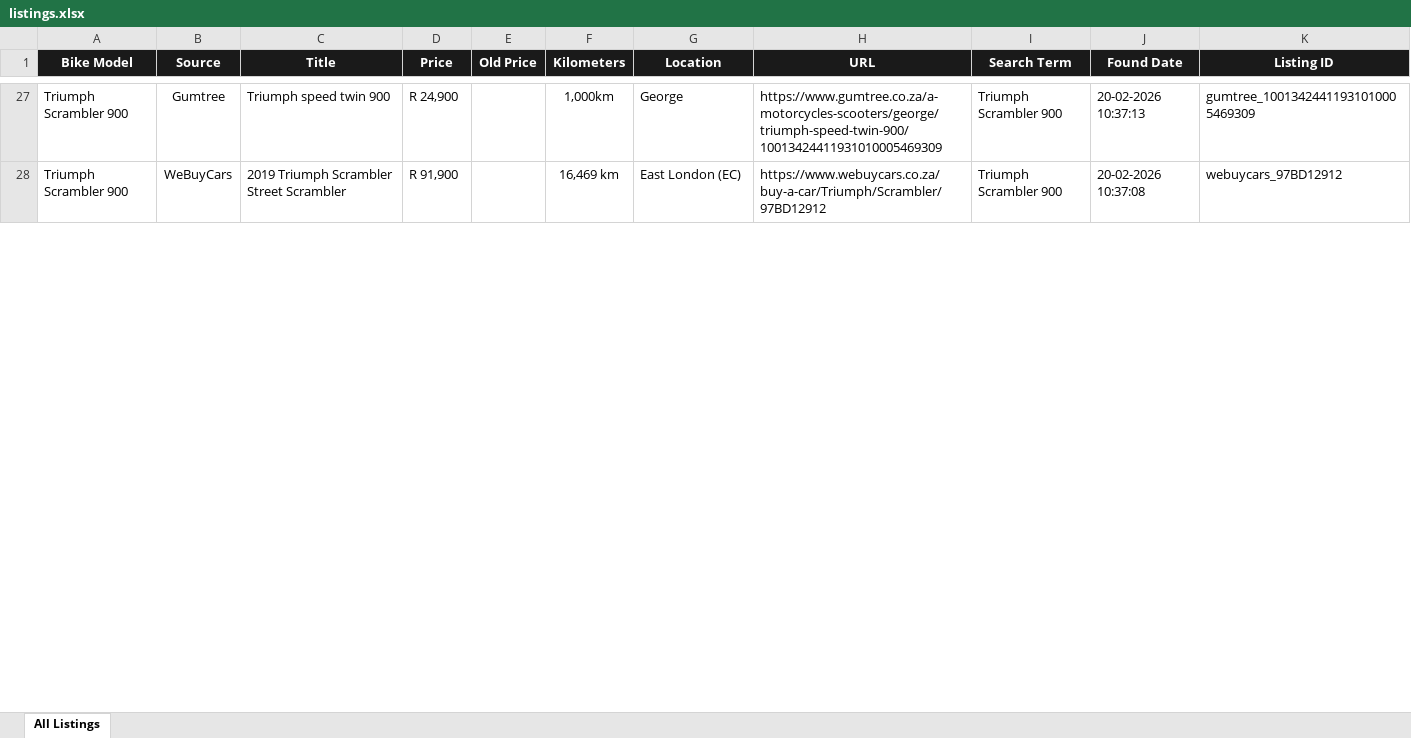
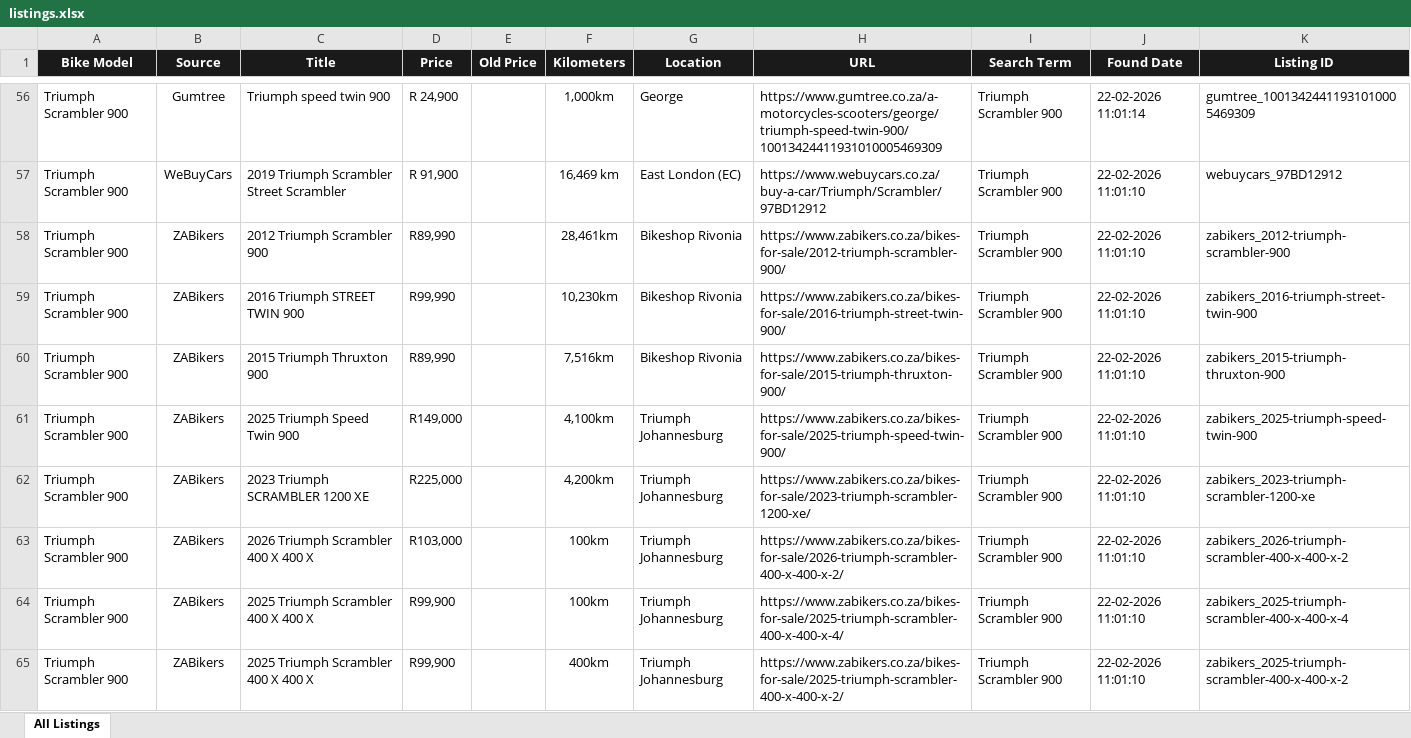
Before and after one commit to BarnardF/Motorcycle-listing-web-scraper, an Excel workbook: data/listings.xlsx, sheet All Listings, drawn as a sheet; only a part is shown, gaps mark what is left out; values as stored, in another font and other column widths than the file's, no borders; addresses are those after the commit; the diff covers the shown part only; the diff names each change by its address in the sheet, - before the commit and + after, or states it on an @@ line.

Commit message:
Add ZABikers cache & CI integration
Add ZABikers support and CI steps: new cache generator (cache_zabikers.py), tracker (trackers/zabikerstracker.py) and debug helper (debug_zabikers.py), plus a sample cache (data/zabikers_cache.json). Update Sunday workflow to refresh/verify/commit ZABikers cache and upload it as an artifact alongside the existing WeBuyCars flow. Add ZABIKERS config entries and matching threshold in config/config.py, update VSCode cSpell to include "zabikers", and apply a small typo fix in cache_webuycars.py. Also include related updates to docs/index.html, main.py and the listings spreadsheet.

```diff
--- a/data/listings.xlsx (sheet All Listings)
+++ b/data/listings.xlsx (sheet All Listings)
-J56 (Found Date): 20-02-2026 10:37:13
+J56 (Found Date): 22-02-2026 11:01:14
-J57 (Found Date): 20-02-2026 10:37:08
+J57 (Found Date): 22-02-2026 11:01:10
+row 58: Triumph Scrambler 900 | ZABikers | 2012 Triumph Scrambler 900 | R89,990 |  | 28,461km | Bikeshop Rivonia | https://www.zabikers.co.za/bikes-for-sale/2012-triumph-scrambler-900/ | Triumph Scrambler 900 | 22-02-2026 11:01:10 | zabikers_2012-triumph-scrambler-900
+row 59: Triumph Scrambler 900 | ZABikers | 2016 Triumph STREET TWIN 900 | R99,990 |  | 10,230km | Bikeshop Rivonia | https://www.zabikers.co.za/bikes-for-sale/2016-triumph-street-twin-900/ | Triumph Scrambler 900 | 22-02-2026 11:01:10 | zabikers_2016-triumph-street-twin-900
+row 60: Triumph Scrambler 900 | ZABikers | 2015 Triumph Thruxton 900 | R89,990 |  | 7,516km | Bikeshop Rivonia | https://www.zabikers.co.za/bikes-for-sale/2015-triumph-thruxton-900/ | Triumph Scrambler 900 | 22-02-2026 11:01:10 | zabikers_2015-triumph-thruxton-900
+row 61: Triumph Scrambler 900 | ZABikers | 2025 Triumph Speed Twin 900 | R149,000 |  | 4,100km | Triumph Johannesburg | https://www.zabikers.co.za/bikes-for-sale/2025-triumph-speed-twin-900/ | Triumph Scrambler 900 | 22-02-2026 11:01:10 | zabikers_2025-triumph-speed-twin-900
+row 62: Triumph Scrambler 900 | ZABikers | 2023 Triumph SCRAMBLER 1200 XE | R225,000 |  | 4,200km | Triumph Johannesburg | https://www.zabikers.co.za/bikes-for-sale/2023-triumph-scrambler-1200-xe/ | Triumph Scrambler 900 | 22-02-2026 11:01:10 | zabikers_2023-triumph-scrambler-1200-xe
+row 63: Triumph Scrambler 900 | ZABikers | 2026 Triumph Scrambler 400 X 400 X | R103,000 |  | 100km | Triumph Johannesburg | https://www.zabikers.co.za/bikes-for-sale/2026-triumph-scrambler-400-x-400-x-2/ | Triumph Scrambler 900 | 22-02-2026 11:01:10 | zabikers_2026-triumph-scrambler-400-x-400-x-2
+row 64: Triumph Scrambler 900 | ZABikers | 2025 Triumph Scrambler 400 X 400 X | R99,900 |  | 100km | Triumph Johannesburg | https://www.zabikers.co.za/bikes-for-sale/2025-triumph-scrambler-400-x-400-x-4/ | Triumph Scrambler 900 | 22-02-2026 11:01:10 | zabikers_2025-triumph-scrambler-400-x-400-x-4
+row 65: Triumph Scrambler 900 | ZABikers | 2025 Triumph Scrambler 400 X 400 X | R99,900 |  | 400km | Triumph Johannesburg | https://www.zabikers.co.za/bikes-for-sale/2025-triumph-scrambler-400-x-400-x-2/ | Triumph Scrambler 900 | 22-02-2026 11:01:10 | zabikers_2025-triumph-scrambler-400-x-400-x-2
```
Also changed, not shown: 116 added rows, 2 removed rows and 55 edited cells elsewhere in this sheet, 9 other files.
